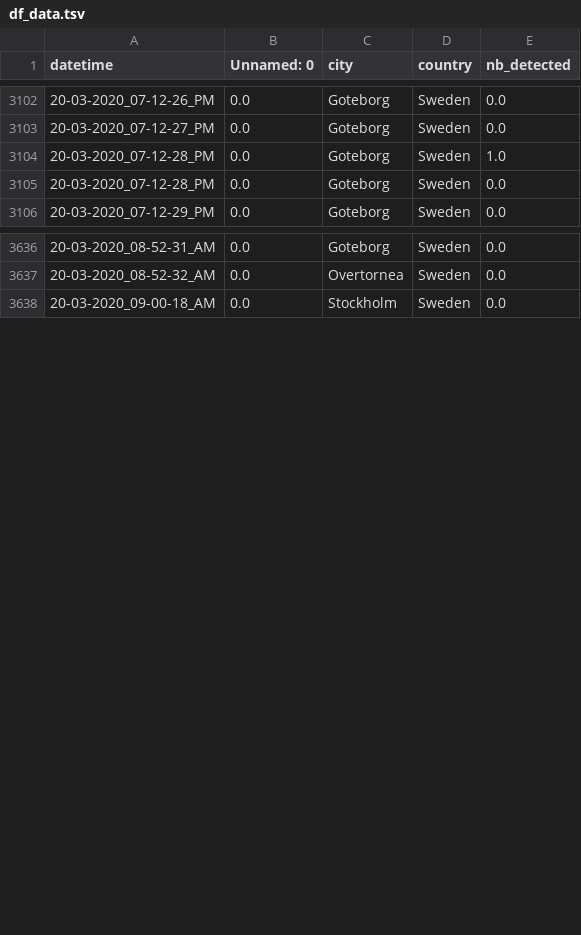
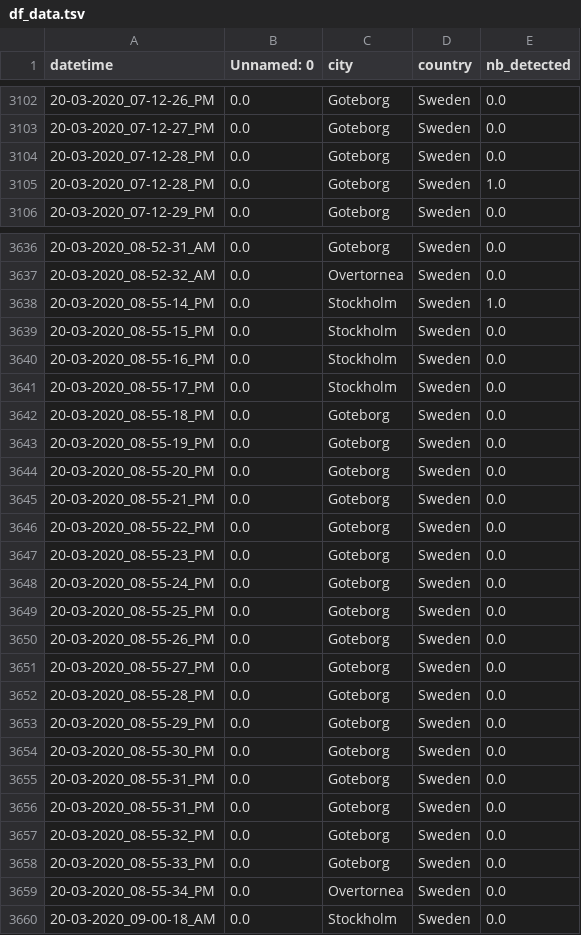
Before and after one commit to MastafaF/corona_virus_analysis, a TSV file: data/dataframe/df_data.tsv, drawn as a sheet; only a part is shown, gaps mark what is left out; the diff covers the shown part only.

```diff
--- a/data/dataframe/df_data.tsv
+++ b/data/dataframe/df_data.tsv
@@ -3103,4 +3103,4 @@ datetime	Unnamed: 0	city	country	nb_detected
 20-03-2020_07-12-27_PM	0.0	Goteborg	Sweden	0.0
+20-03-2020_07-12-28_PM	0.0	Goteborg	Sweden	0.0
 20-03-2020_07-12-28_PM	0.0	Goteborg	Sweden	1.0
-20-03-2020_07-12-28_PM	0.0	Goteborg	Sweden	0.0
 20-03-2020_07-12-29_PM	0.0	Goteborg	Sweden	0.0
@@ -3637,2 +3637,24 @@ datetime	Unnamed: 0	city	country	nb_detected
 20-03-2020_08-52-32_AM	0.0	Overtornea 	Sweden	0.0
+20-03-2020_08-55-14_PM	0.0	Stockholm	Sweden	1.0
+20-03-2020_08-55-15_PM	0.0	Stockholm	Sweden	0.0
+20-03-2020_08-55-16_PM	0.0	Stockholm	Sweden	0.0
+20-03-2020_08-55-17_PM	0.0	Stockholm	Sweden	0.0
+20-03-2020_08-55-18_PM	0.0	Goteborg	Sweden	0.0
+20-03-2020_08-55-19_PM	0.0	Goteborg	Sweden	0.0
+20-03-2020_08-55-20_PM	0.0	Goteborg	Sweden	0.0
+20-03-2020_08-55-21_PM	0.0	Goteborg	Sweden	0.0
+20-03-2020_08-55-22_PM	0.0	Goteborg	Sweden	0.0
+20-03-2020_08-55-23_PM	0.0	Goteborg	Sweden	0.0
+20-03-2020_08-55-24_PM	0.0	Goteborg	Sweden	0.0
+20-03-2020_08-55-25_PM	0.0	Goteborg	Sweden	0.0
+20-03-2020_08-55-26_PM	0.0	Goteborg	Sweden	0.0
+20-03-2020_08-55-27_PM	0.0	Goteborg	Sweden	0.0
+20-03-2020_08-55-28_PM	0.0	Goteborg	Sweden	0.0
+20-03-2020_08-55-29_PM	0.0	Goteborg	Sweden	0.0
+20-03-2020_08-55-30_PM	0.0	Goteborg	Sweden	0.0
+20-03-2020_08-55-31_PM	0.0	Goteborg	Sweden	0.0
+20-03-2020_08-55-31_PM	0.0	Goteborg	Sweden	0.0
+20-03-2020_08-55-32_PM	0.0	Goteborg	Sweden	0.0
+20-03-2020_08-55-33_PM	0.0	Goteborg	Sweden	0.0
+20-03-2020_08-55-34_PM	0.0	Overtornea 	Sweden	0.0
 20-03-2020_09-00-18_AM	0.0	Stockholm	Sweden	0.0
```
Also changed, not shown: 2 moved rows elsewhere in this file.
